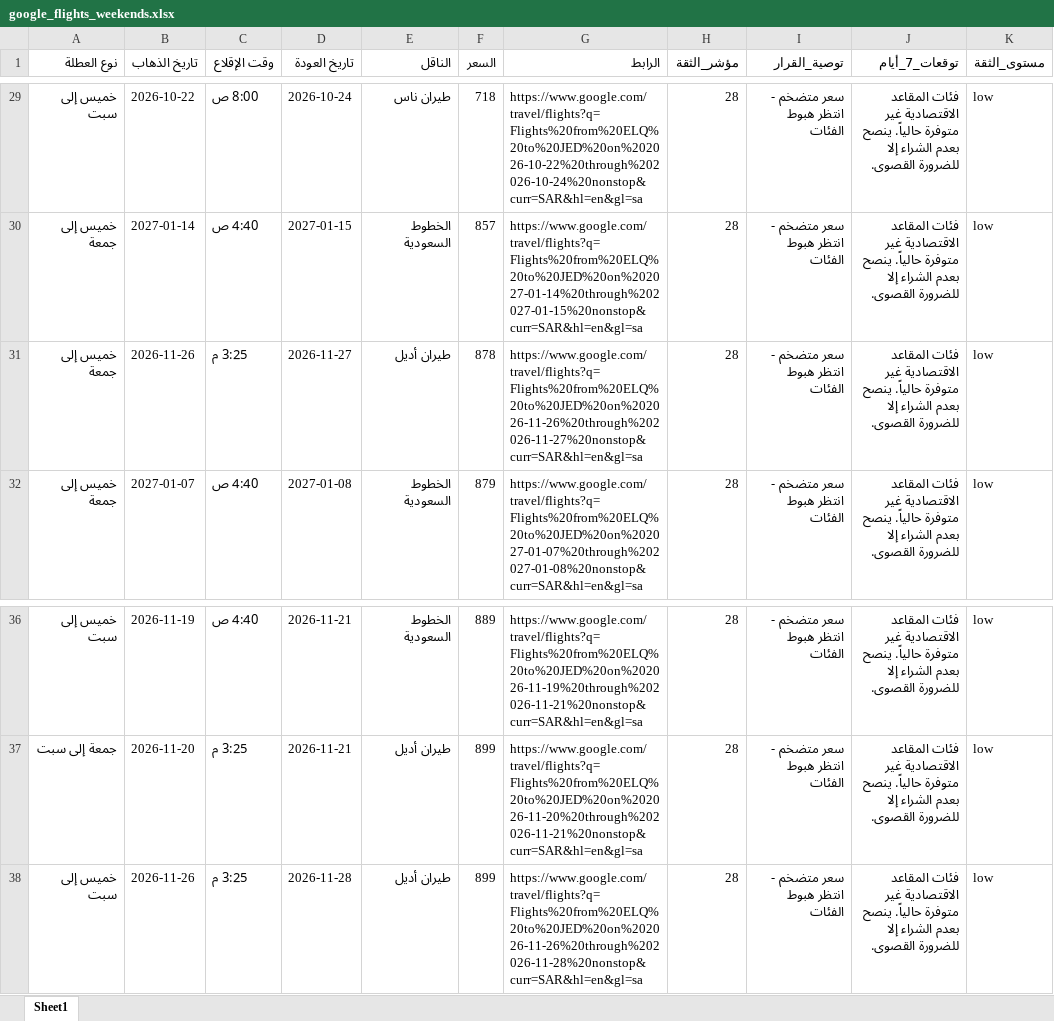
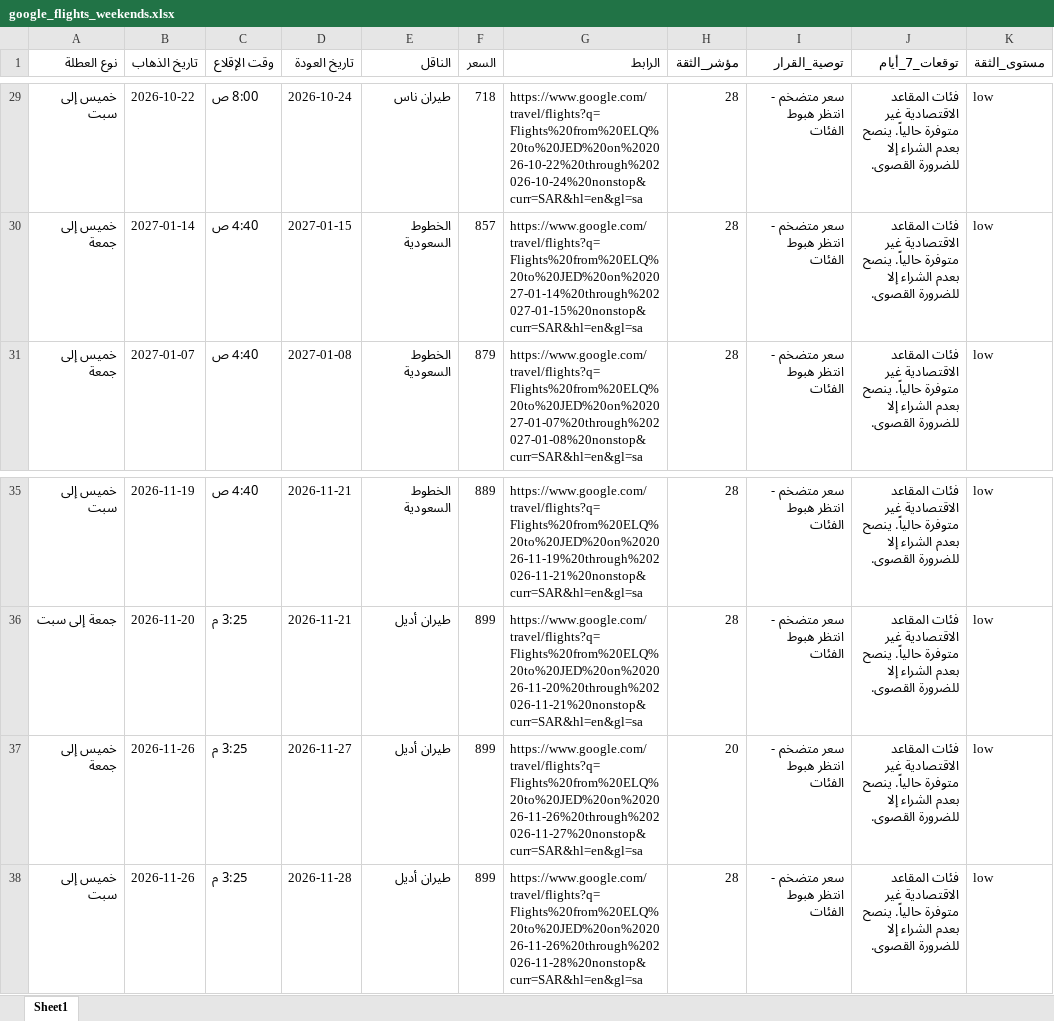
Before and after one commit to hysgerr2020/qassim-flight-radar, an Excel workbook: google_flights_weekends.xlsx, sheet Sheet1, drawn as a sheet; only a part is shown, gaps mark what is left out; values as stored, in another font and other column widths than the file's, no borders; removed rows and columns are numbered as before the commit, all else as after; the diff names each change by its address in the sheet, - before the commit and + after, or states it on an @@ line.

```diff
--- a/google_flights_weekends.xlsx (sheet Sheet1)
+++ b/google_flights_weekends.xlsx (sheet Sheet1)
-row 31: خميس إلى جمعة | 2026-11-26 | 3:25 م | 2026-11-27 | طيران أديل | 878 | https://www.google.com/travel/flights?q=Flights%20from%20ELQ%20to%20JED%20on%202026-11-26%20through%202026-11-27%20nonstop&curr=SAR&hl=en&gl=sa | 28 | سعر متضخم - انتظر هبوط الفئات | فئات المقاعد الاقتصادية غير متوفرة حالياً. ينصح بعدم الشراء إلا للضرورة القصوى. | low
+row 37: خميس إلى جمعة | 2026-11-26 | 3:25 م | 2026-11-27 | طيران أديل | 899 | https://www.google.com/travel/flights?q=Flights%20from%20ELQ%20to%20JED%20on%202026-11-26%20through%202026-11-27%20nonstop&curr=SAR&hl=en&gl=sa | 20 | سعر متضخم - انتظر هبوط الفئات | فئات المقاعد الاقتصادية غير متوفرة حالياً. ينصح بعدم الشراء إلا للضرورة القصوى. | low
```
Also changed, not shown: 2 other files.
